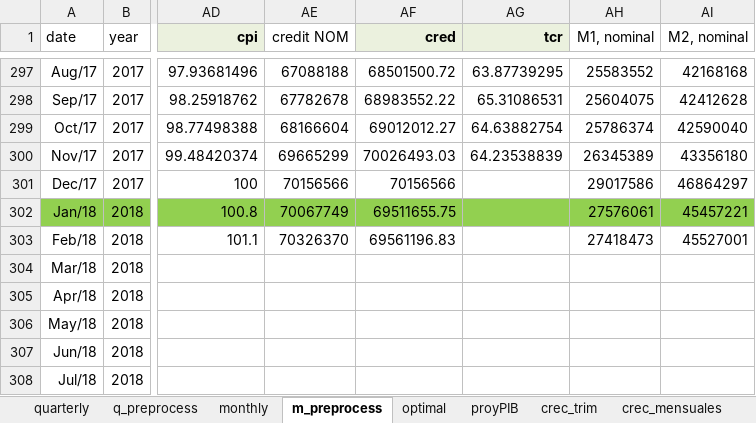
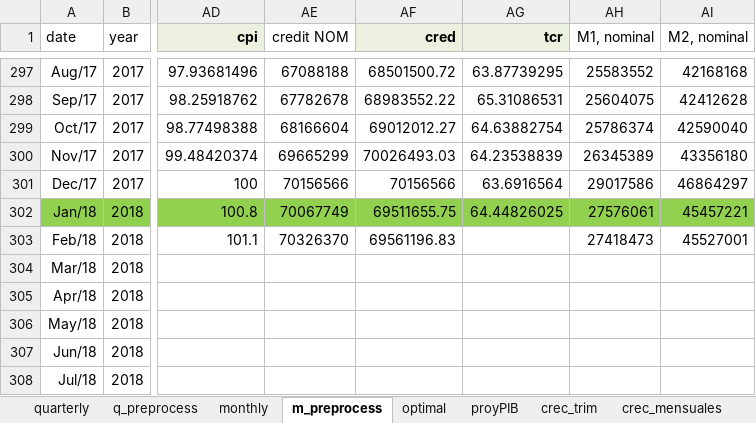
Before and after one commit to ricardomayerb/sarimax_var_search, an Excel workbook: data/excel/Paraguay.xlsx, sheet m_preprocess, drawn as a sheet; only a part is shown, gaps mark what is left out; values as stored, in another font and other column widths than the file's, no borders; the diff names each change by its address in the sheet, - before the commit and + after, or states it on an @@ line.

```diff
--- a/data/excel/Paraguay.xlsx (sheet m_preprocess)
+++ b/data/excel/Paraguay.xlsx (sheet m_preprocess)
-AG301 (tcr): (empty)
+AG301 (tcr): 63.6916564
-AG302 (tcr): (empty)
+AG302 (tcr): 64.44826025
```
Also changed, not shown: sheet monthly, charts or pictures, data/excel/Argentina.xlsx, data/excel/Bolivia.xlsx, 24 other files.
